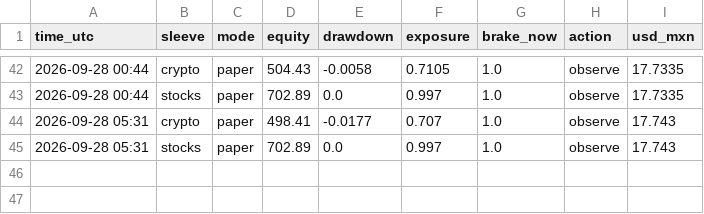
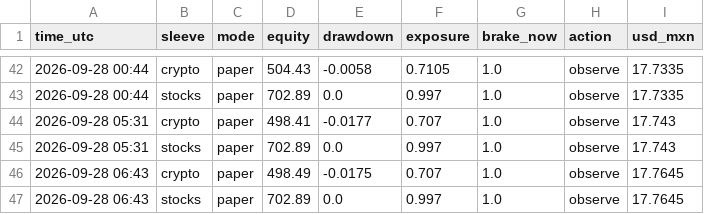
Before and after one commit to MarioB19/trading-lab, a CSV file: state/live_equity.csv, drawn as a sheet; only a part is shown, gaps mark what is left out.

```diff
--- a/state/live_equity.csv
+++ b/state/live_equity.csv
@@ -45 +45,3 @@ time_utc,sleeve,mode,equity,drawdown,exposure,brake_now,action,usd_mxn
 2026-09-28 05:31,stocks,paper,702.89,0.0,0.997,1.0,observe,17.743
+2026-09-28 06:43,crypto,paper,498.49,-0.0175,0.707,1.0,observe,17.7645
+2026-09-28 06:43,stocks,paper,702.89,0.0,0.997,1.0,observe,17.7645
```
Also changed, not shown: 1 other file.
